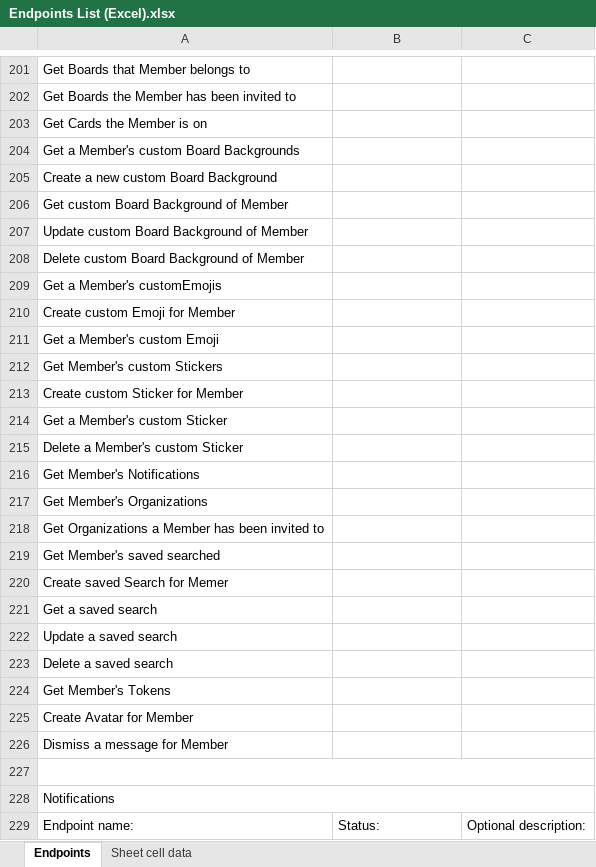
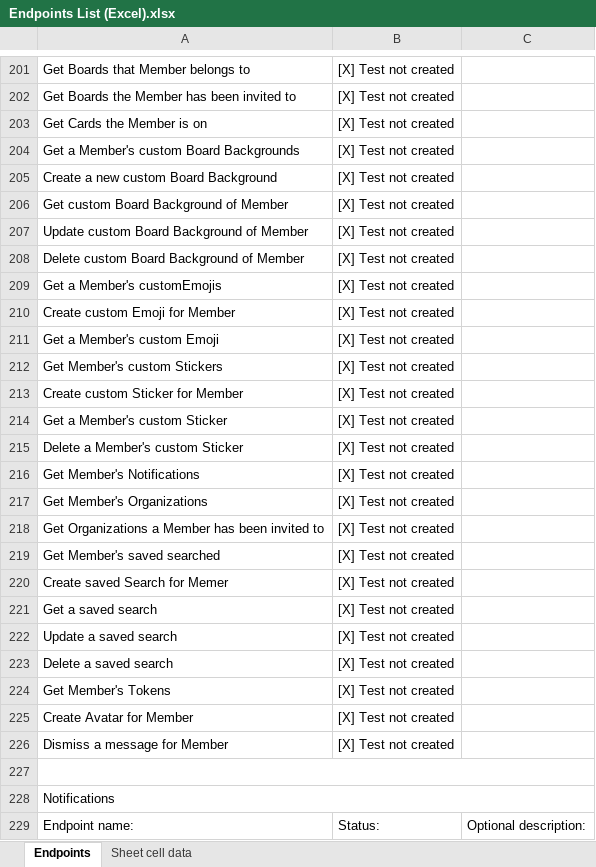
Before and after one commit to bartlomiejfydrych/Learn-API-and-Postman---Trello-API, an Excel workbook: Endpoints List (Excel).xlsx, sheet Endpoints, drawn as a sheet; only a part is shown, gaps mark what is left out; values as stored, in another font and other column widths than the file's, no cell formats; the diff covers the shown part only; the diff names each change by its address in the sheet, - before the commit and + after, or states it on an @@ line.

```diff
--- a/Endpoints List (Excel).xlsx (sheet Endpoints)
+++ b/Endpoints List (Excel).xlsx (sheet Endpoints)
-B201:B226: (empty)
+B201:B226: [X] Test not created
```
Also changed, not shown: 275 edited cells and merged cells elsewhere in this sheet, cell formats, 5 other files.
